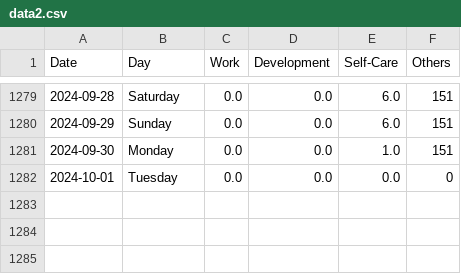
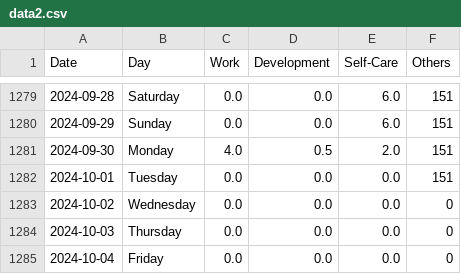
Before and after one commit to krystinli/Time_Management, a CSV file: data/data2.csv, drawn as a sheet; only a part is shown, gaps mark what is left out.

Commit message:
Oct data

```diff
--- a/data/data2.csv
+++ b/data/data2.csv
@@ -1280,3 +1280,6 @@ Date,Day,Work,Development,Self-Care,Others
 2024-09-29,Sunday,0.0,0.0,6.0,151
-2024-09-30,Monday,0.0,0.0,1.0,151
-2024-10-01,Tuesday,0.0,0.0,0.0,0
+2024-09-30,Monday,4.0,0.5,2.0,151
+2024-10-01,Tuesday,0.0,0.0,0.0,151
+2024-10-02,Wednesday,0.0,0.0,0.0,0
+2024-10-03,Thursday,0.0,0.0,0.0,0
+2024-10-04,Friday,0.0,0.0,0.0,0
```
Also changed, not shown: 8 other files.
